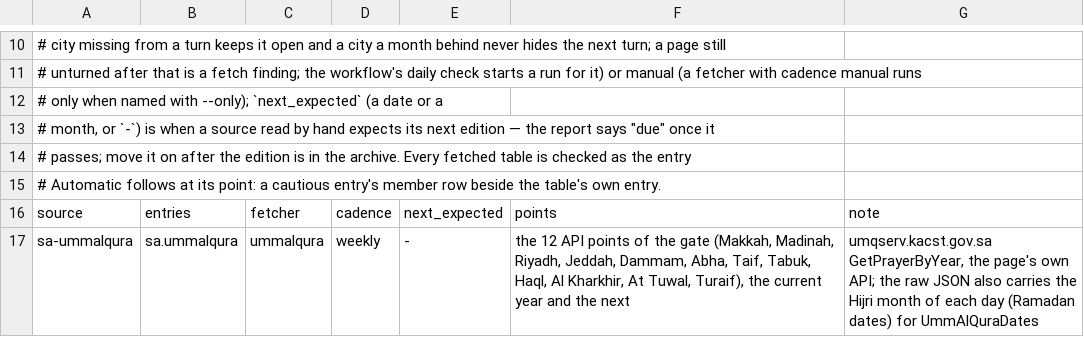
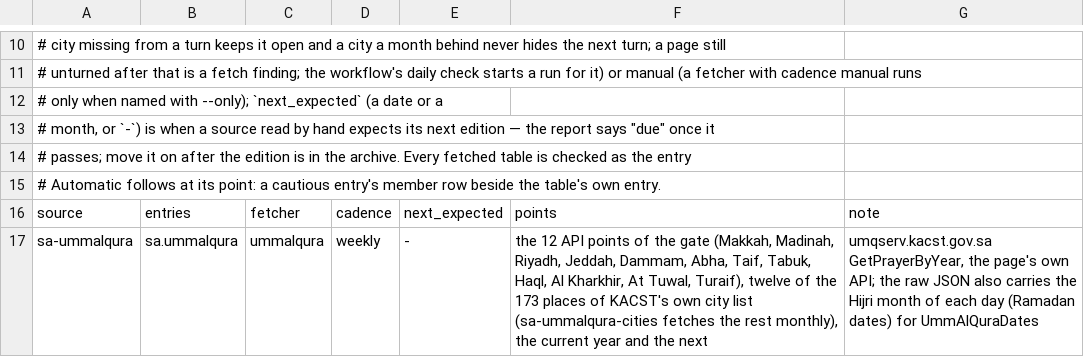
Before and after one commit to MohamedAbulgasem/Taqwa, a TSV file: tools/timetables/official/monitor/sources.tsv, drawn as a sheet; only a part is shown, gaps mark what is left out; the diff covers the shown part only.

Commit message:
Monitor: KACST's other 161 places monthly, and QMDB's place for every Kazakh city of the app's list
Umm al-Qura's official page lists 173 places (ummulqura.org.sa/assets/data/cities.json: each region's
capital, its governorates and five centres) and passes each one's coordinates to KACST's API. The
weekly sa-ummalqura source reads twelve of them. A new monthly source, sa-ummalqura-cities
(fetchers/ummalqura_cities.py, the same API and parser), reads the other 161 for the current year and
the next: 322 requests, about 8 minutes at the 1.5 s interval. Its recipe adds each new year's rows at
the places' own points.

kz-qmdb now reads QMDB's place for every other city of the app's list (its "<name> қаласы" entry where
it lists one): 58 more, 87 in all, 174 requests, about 4.5 minutes. Not read: five cities whose point
QMDB's list gives to two places at once (Shchuchinsk, Zhitikara, Esik and the two Abay), where its year
API answers HTTP 500.

Together they add about 11 minutes to the run they fall due on, within the 90-minute budget. The
monitor's Python tests pass, 105/0 on 3.13 and the Mac's 3.9.

```diff
--- a/tools/timetables/official/monitor/sources.tsv
+++ b/tools/timetables/official/monitor/sources.tsv
@@ -16,2 +16,2 @@
 source	entries	fetcher	cadence	next_expected	points	note
-sa-ummalqura	sa.ummalqura	ummalqura	weekly	-	the 12 API points of the gate (Makkah, Madinah, Riyadh, Jeddah, Dammam, Abha, Taif, Tabuk, Haql, Al Kharkhir, At Tuwal, Turaif), the current year and the next	umqserv.kacst.gov.sa GetPrayerByYear, the page's own API; the raw JSON also carries the Hijri month of each day (Ramadan dates) for UmmAlQuraDates
+sa-ummalqura	sa.ummalqura	ummalqura	weekly	-	the 12 API points of the gate (Makkah, Madinah, Riyadh, Jeddah, Dammam, Abha, Taif, Tabuk, Haql, Al Kharkhir, At Tuwal, Turaif), twelve of the 173 places of KACST's own city list (sa-ummalqura-cities fetches the rest monthly), the current year and the next	umqserv.kacst.gov.sa GetPrayerByYear, the page's own API; the raw JSON also carries the Hijri month of each day (Ramadan dates) for UmmAlQuraDates
```
Also changed, not shown: 1 added row and 1 edited cell elsewhere in this file, tools/timetables/official/monitor/recipes.tsv, 5 other files.
